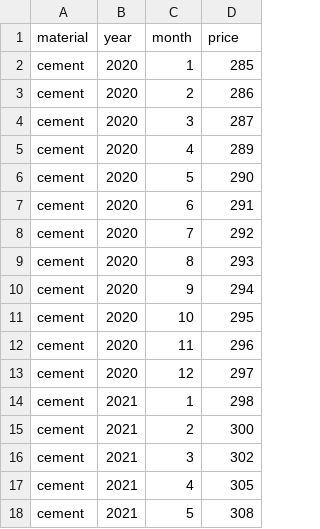
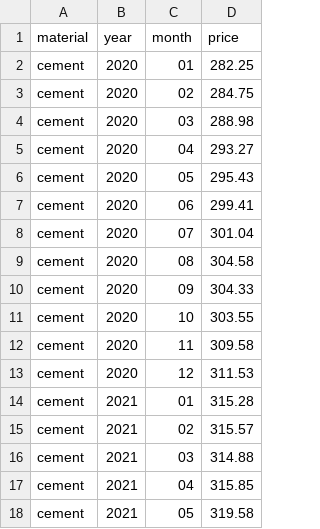
Before and after one commit to Aashish-vinay-vasala/CivilAI, a CSV file: ml/data/raw/cement_prices.csv, drawn as a sheet; only a part is shown; the diff covers the shown part only.

```diff
--- a/ml/data/raw/cement_prices.csv
+++ b/ml/data/raw/cement_prices.csv
@@ -1,18 +1,18 @@
 material,year,month,price
-cement,2020,1,285
-cement,2020,2,286
-cement,2020,3,287
-cement,2020,4,289
-cement,2020,5,290
-cement,2020,6,291
-cement,2020,7,292
-cement,2020,8,293
-cement,2020,9,294
-cement,2020,10,295
-cement,2020,11,296
-cement,2020,12,297
-cement,2021,1,298
-cement,2021,2,300
-cement,2021,3,302
-cement,2021,4,305
-cement,2021,5,308
+cement,2020,01,282.25
+cement,2020,02,284.75
+cement,2020,03,288.98
+cement,2020,04,293.27
+cement,2020,05,295.43
+cement,2020,06,299.41
+cement,2020,07,301.04
+cement,2020,08,304.58
+cement,2020,09,304.33
+cement,2020,10,303.55
+cement,2020,11,309.58
+cement,2020,12,311.53
+cement,2021,01,315.28
+cement,2021,02,315.57
+cement,2021,03,314.88
+cement,2021,04,315.85
+cement,2021,05,319.58
```
Also changed, not shown: 74 edited cells elsewhere in this file, ml/data/raw/copper_prices.csv, ml/data/raw/lumber_prices.csv, 15 other files.
